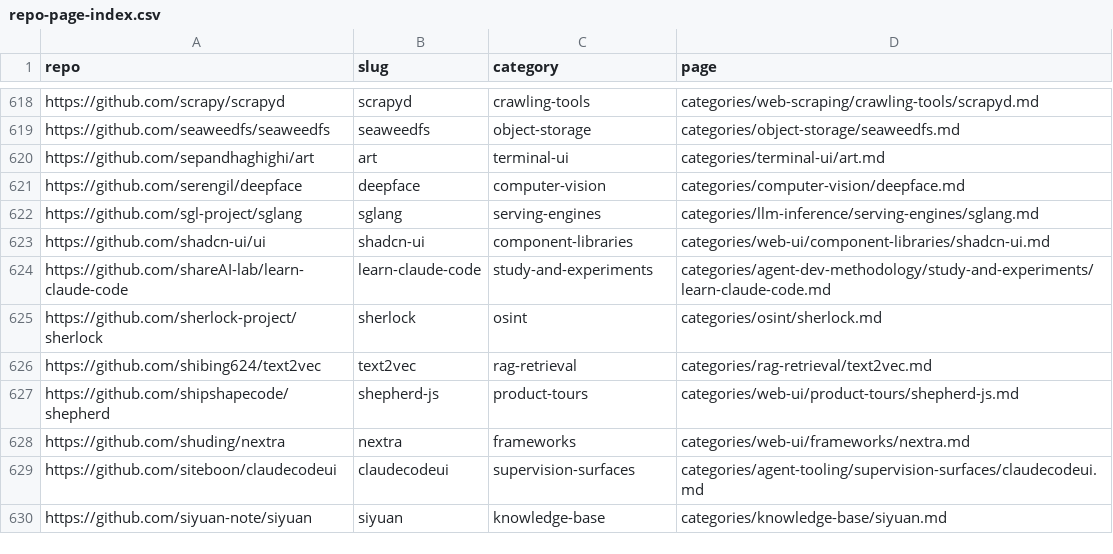
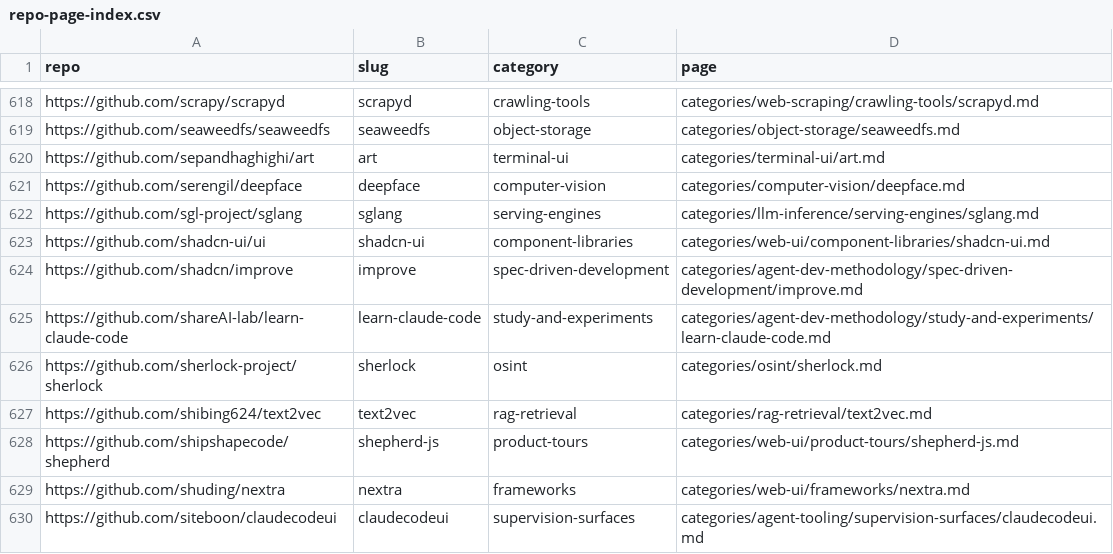
Before and after one commit to ZhenningLang/GitHub-Michelin, a CSV file: reports/repo-page-index.csv, drawn as a sheet; only a part is shown, gaps mark what is left out; the shorter side is filled out with more unchanged rows; the diff names each change by its address in the sheet, - before the commit and + after, or states it on an @@ line.

```diff
--- a/reports/repo-page-index.csv
+++ b/reports/repo-page-index.csv
+row 624: https://github.com/shadcn/improve | improve | spec-driven-development | categories/agent-dev-methodology/spec-driven-development/improve.md
```
Also changed, not shown: 12 other files.
